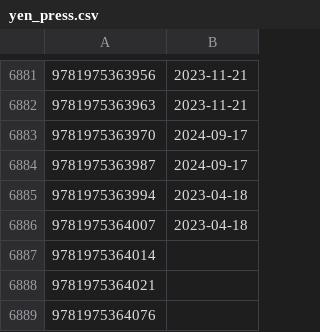
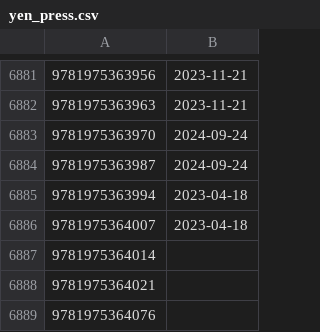
Before and after one commit to LNRelease/lnrelease.github.io, a CSV file: yen_press.csv, drawn as a sheet; only a part is shown, gaps mark what is left out.

```diff
--- a/yen_press.csv
+++ b/yen_press.csv
@@ -6882,4 +6882,4 @@
 9781975363963,2023-11-21
-9781975363970,2024-09-17
-9781975363987,2024-09-17
+9781975363970,2024-09-24
+9781975363987,2024-09-24
 9781975363994,2023-04-18
```
Also changed, not shown: 3 other files.
